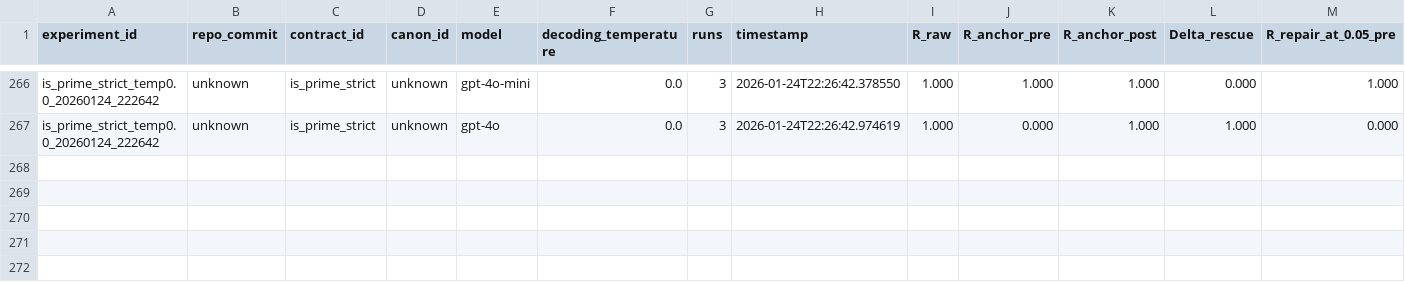
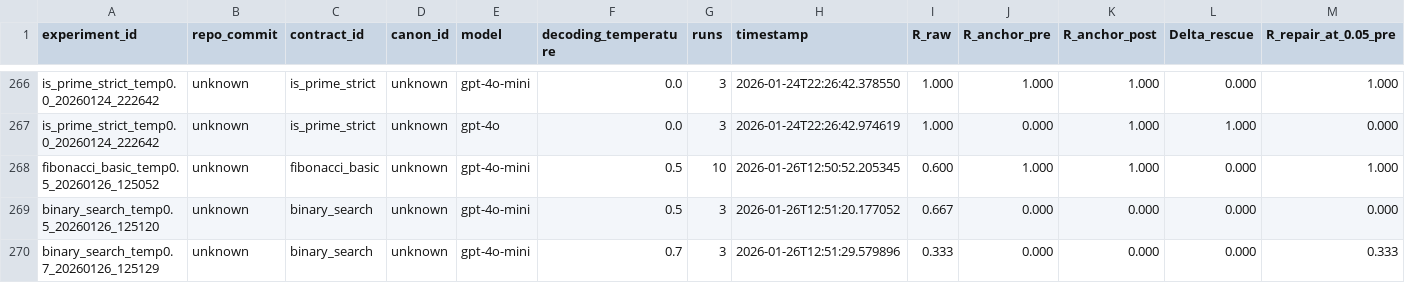
Before and after one commit to HeitorRoriz/skyt_experiment, a CSV file: outputs/metrics_summary.csv, drawn as a sheet; only a part is shown, gaps mark what is left out; rows hold the shown columns only; the diff names each change by its address in the sheet, - before the commit and + after, or states it on an @@ line.

Commit message:
feat: add three new experimental runs to metrics summary
Added metrics for fibonacci_basic (temp=0.5, n=10) and binary_search (temp=0.5 and 0.7, n=3) using gpt-4o-mini model. Results show varying repeatability: fibonacci_basic achieved 60% repeatability, binary_search 66.7% at temp=0.5 and 33.3% at temp=0.7.

```diff
--- a/outputs/metrics_summary.csv
+++ b/outputs/metrics_summary.csv
+row 268: fibonacci_basic_temp0.5_20260126_125052 | unknown | fibonacci_basic | unknown | gpt-4o-mini | 0.5 | 10 | 2026-01-26T12:50:52.205345 | 0.600 | 1.000 | 1.000 | 0.000 | 1.000
+row 269: binary_search_temp0.5_20260126_125120 | unknown | binary_search | unknown | gpt-4o-mini | 0.5 | 3 | 2026-01-26T12:51:20.177052 | 0.667 | 0.000 | 0.000 | 0.000 | 0.000
+row 270: binary_search_temp0.7_20260126_125129 | unknown | binary_search | unknown | gpt-4o-mini | 0.7 | 3 | 2026-01-26T12:51:29.579896 | 0.333 | 0.000 | 0.000 | 0.000 | 0.333
```
Also changed, not shown: 4 other files.
